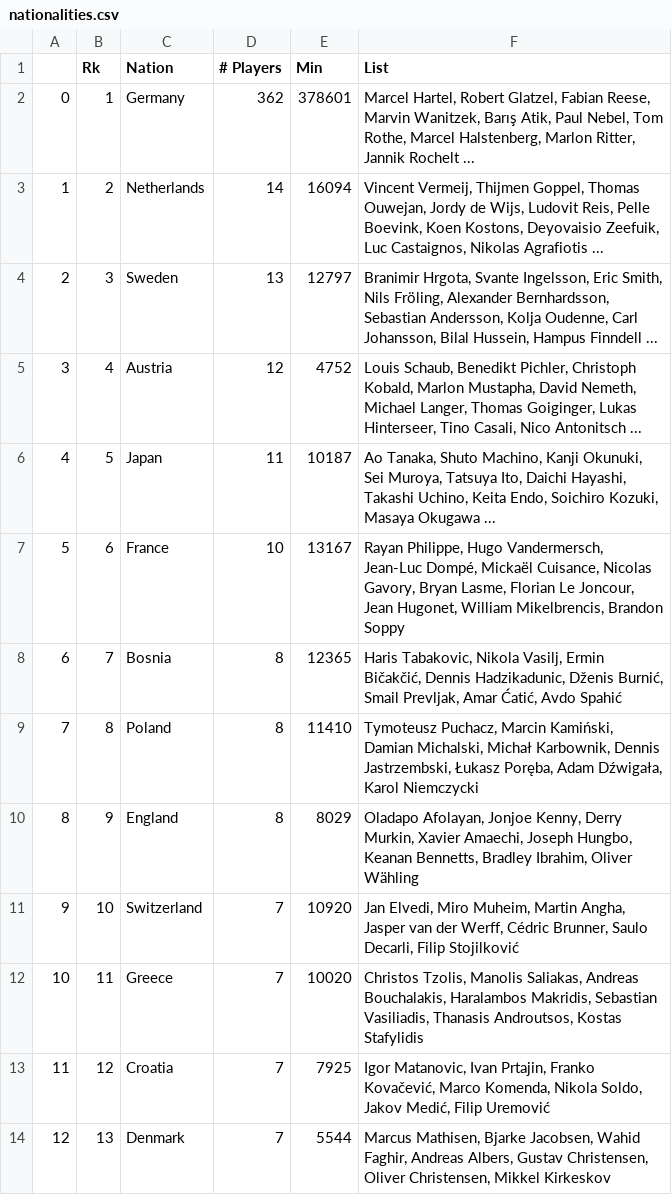
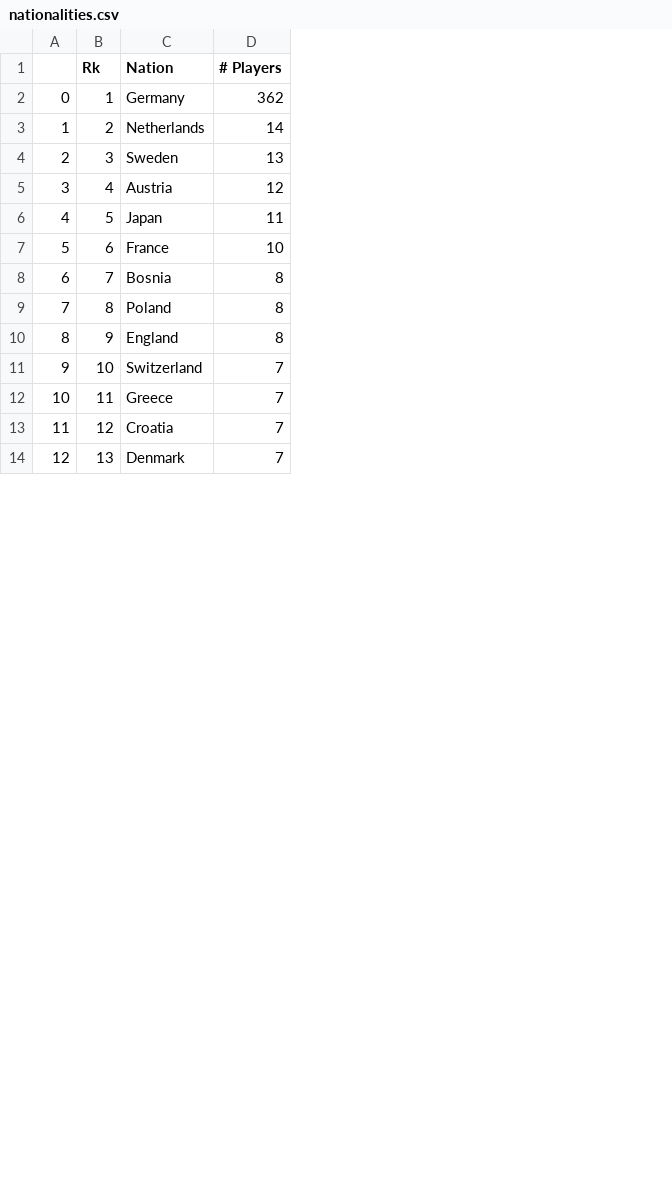
Before and after one commit to ayush-2-7/Footballanalytics, a CSV file: Bundesliga2_23/nationalities.csv, drawn as a sheet; only a part is shown; the diff names each change by its address in the sheet, - before the commit and + after, or states it on an @@ line.

```diff
--- a/Bundesliga2_23/nationalities.csv
+++ b/Bundesliga2_23/nationalities.csv
-column E (Min), rows 2-14: 378601 | 16094 | 12797 | 4752 | 10187 | 13167 | 12365 | 11410 | 8029 | 10920 | 10020 | 7925 | 5544
-column F (List), rows 2-14: Marcel Hartel, Robert Glatzel, Fabian Reese, Marvin Wanitzek, Barış Atik, Paul Nebel, Tom Rothe, Marcel Halstenberg, Marlon Ritter, Jannik Rochelt ... | Vincent Vermeij, Thijmen Goppel, Thomas Ouwejan, Jordy de Wijs, Ludovit Reis, Pelle Boevink, Koen Kostons, Deyovaisio Zeefuik, Luc Castaignos, Nikolas Agrafiotis ... | Branimir Hrgota, Svante Ingelsson, Eric Smith, Nils Fröling, Alexander Bernhardsson, Sebastian Andersson, Kolja Oudenne, Carl Johansson, Bilal Hussein, Hampus Finndell ... | Louis Schaub, Benedikt Pichler, Christoph Kobald, Marlon Mustapha, David Nemeth, Michael Langer, Thomas Goiginger, Lukas Hinterseer, Tino Casali, Nico Antonitsch ... | Ao Tanaka, Shuto Machino, Kanji Okunuki, Sei Muroya, Tatsuya Ito, Daichi Hayashi, Takashi Uchino, Keita Endo, Soichiro Kozuki, Masaya Okugawa ... | Rayan Philippe, Hugo Vandermersch, Jean-Luc Dompé, Mickaël Cuisance, Nicolas Gavory, Bryan Lasme, Florian Le Joncour, Jean Hugonet, William Mikelbrencis, Brandon Soppy | Haris Tabakovic, Nikola Vasilj, Ermin Bičakčić, Dennis Hadzikadunic, Dženis Burnić, Smail Prevljak, Amar Ćatić, Avdo Spahić | Tymoteusz Puchacz, Marcin Kamiński, Damian Michalski, Michał Karbownik, Dennis Jastrzembski, Łukasz Poręba, Adam Dźwigała, Karol Niemczycki | Oladapo Afolayan, Jonjoe Kenny, Derry Murkin, Xavier Amaechi, Joseph Hungbo, Keanan Bennetts, Bradley Ibrahim, Oliver Wähling | Jan Elvedi, Miro Muheim, Martin Angha, Jasper van der Werff, Cédric Brunner, Saulo Decarli, Filip Stojilković | Christos Tzolis, Manolis Saliakas, Andreas Bouchalakis, Haralambos Makridis, Sebastian Vasiliadis, Thanasis Androutsos, Kostas Stafylidis | Igor Matanovic, Ivan Prtajin, Franko Kovačević, Marco Komenda, Nikola Soldo, Jakov Medić, Filip Uremović | Marcus Mathisen, Bjarke Jacobsen, Wahid Faghir, Andreas Albers, Gustav Christensen, Oliver Christensen, Mikkel Kirkeskov
```
Also changed, not shown: 6 other files.
